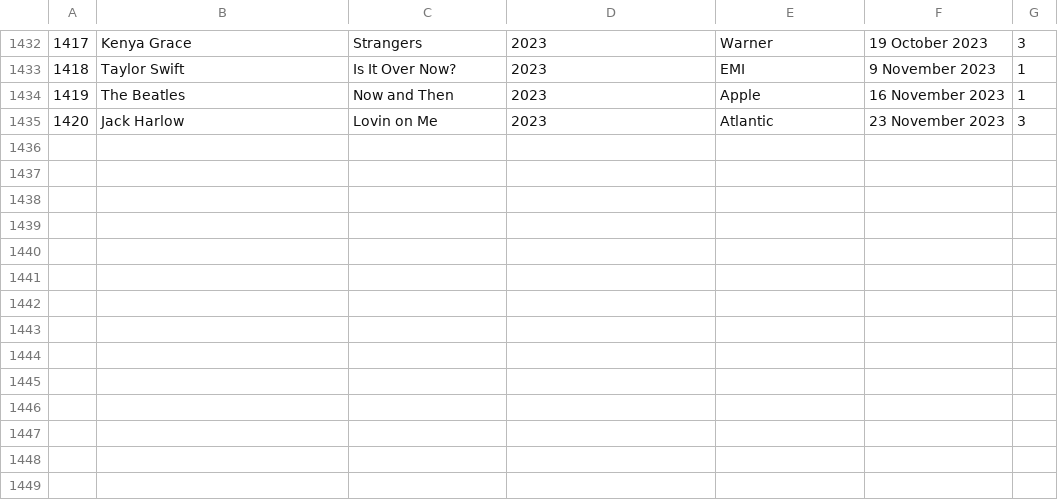
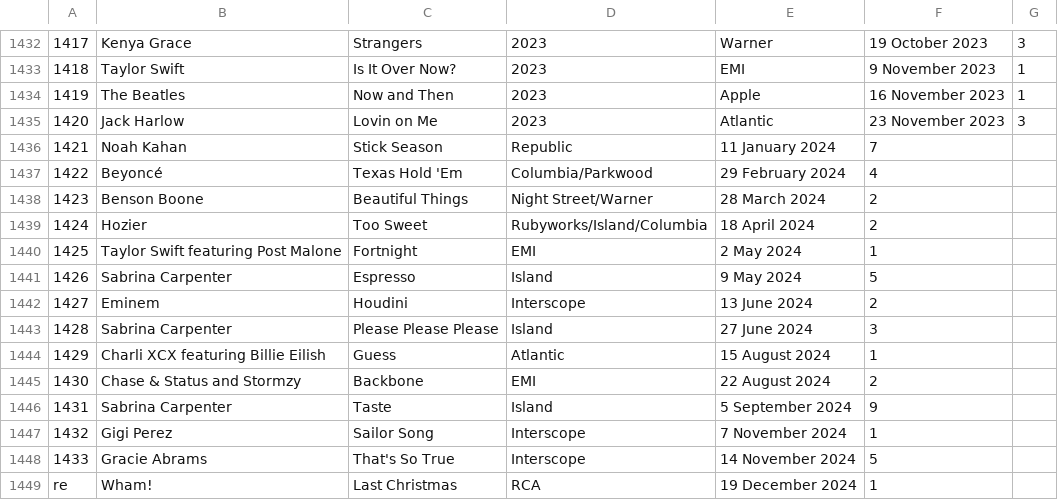
Before and after one commit to jrbsu/music-game, a TSV file: data.tsv, drawn as a sheet; only a part is shown, gaps mark what is left out; the diff names each change by its address in the sheet, - before the commit and + after, or states it on an @@ line.

Commit message:
adding 2024 songs

```diff
--- a/data.tsv
+++ b/data.tsv
+row 1436: 1421 | Noah Kahan | Stick Season | Republic | 11 January 2024 | 7
+row 1437: 1422 | Beyoncé | Texas Hold 'Em | Columbia/Parkwood | 29 February 2024 | 4
+row 1438: 1423 | Benson Boone | Beautiful Things | Night Street/Warner | 28 March 2024 | 2
+row 1439: 1424 | Hozier | Too Sweet | Rubyworks/Island/Columbia | 18 April 2024 | 2
+row 1440: 1425 | Taylor Swift featuring Post Malone | Fortnight | EMI | 2 May 2024 | 1
+row 1441: 1426 | Sabrina Carpenter | Espresso | Island | 9 May 2024 | 5
+row 1442: 1427 | Eminem | Houdini | Interscope | 13 June 2024 | 2
+row 1443: 1428 | Sabrina Carpenter | Please Please Please | Island | 27 June 2024 | 3
+row 1444: 1429 | Charli XCX featuring Billie Eilish | Guess | Atlantic | 15 August 2024 | 1
+row 1445: 1430 | Chase & Status and Stormzy | Backbone | EMI | 22 August 2024 | 2
+row 1446: 1431 | Sabrina Carpenter | Taste | Island | 5 September 2024 | 9
+row 1447: 1432 | Gigi Perez | Sailor Song | Interscope | 7 November 2024 | 1
+row 1448: 1433 | Gracie Abrams | That's So True | Interscope | 14 November 2024 | 5
+row 1449: re | Wham! | Last Christmas | RCA | 19 December 2024 | 1
```
Also changed, not shown: 2 other files.
